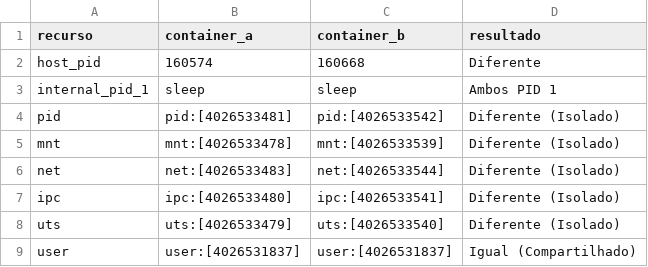
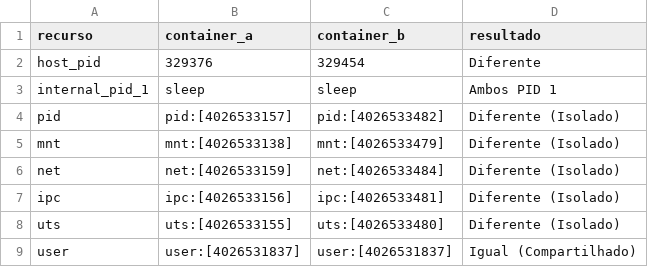
Before and after one commit to BrunoSaintClair/Atv3-SO-BrunoSaintClair-JoseCerqueira, a CSV file: results/namespaces/namespaces.csv, drawn as a sheet.

```diff
--- a/results/namespaces/namespaces.csv
+++ b/results/namespaces/namespaces.csv
@@ -1,9 +1,9 @@
 recurso,container_a,container_b,resultado
-host_pid,160574,160668,Diferente
+host_pid,329376,329454,Diferente
 internal_pid_1,sleep,sleep,Ambos PID 1
-pid,pid:[4026533481],pid:[4026533542],Diferente (Isolado)
-mnt,mnt:[4026533478],mnt:[4026533539],Diferente (Isolado)
-net,net:[4026533483],net:[4026533544],Diferente (Isolado)
-ipc,ipc:[4026533480],ipc:[4026533541],Diferente (Isolado)
-uts,uts:[4026533479],uts:[4026533540],Diferente (Isolado)
+pid,pid:[4026533157],pid:[4026533482],Diferente (Isolado)
+mnt,mnt:[4026533138],mnt:[4026533479],Diferente (Isolado)
+net,net:[4026533159],net:[4026533484],Diferente (Isolado)
+ipc,ipc:[4026533156],ipc:[4026533481],Diferente (Isolado)
+uts,uts:[4026533155],uts:[4026533480],Diferente (Isolado)
 user,user:[4026531837],user:[4026531837],Igual (Compartilhado)
```
Also changed, not shown: 21 other files.
